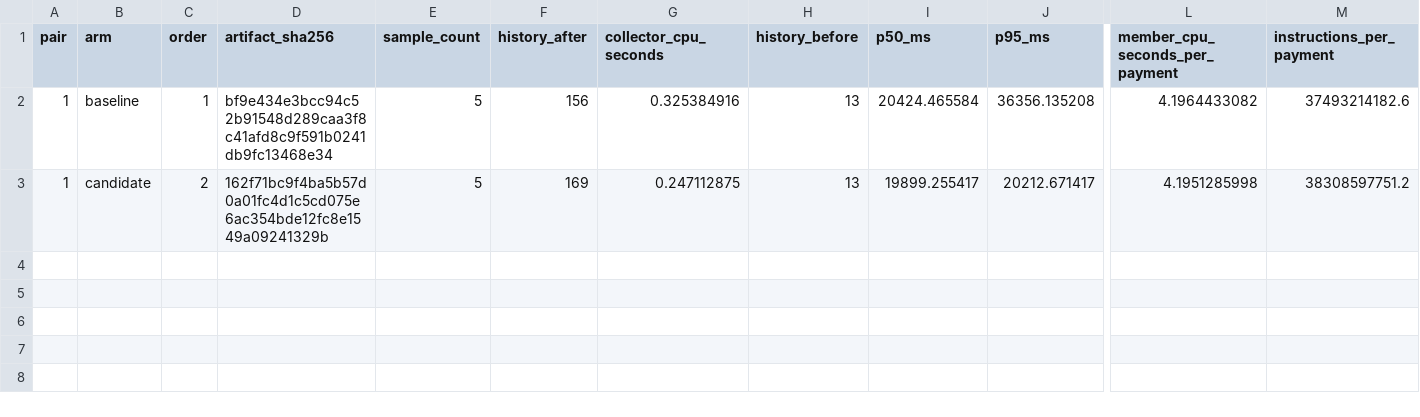
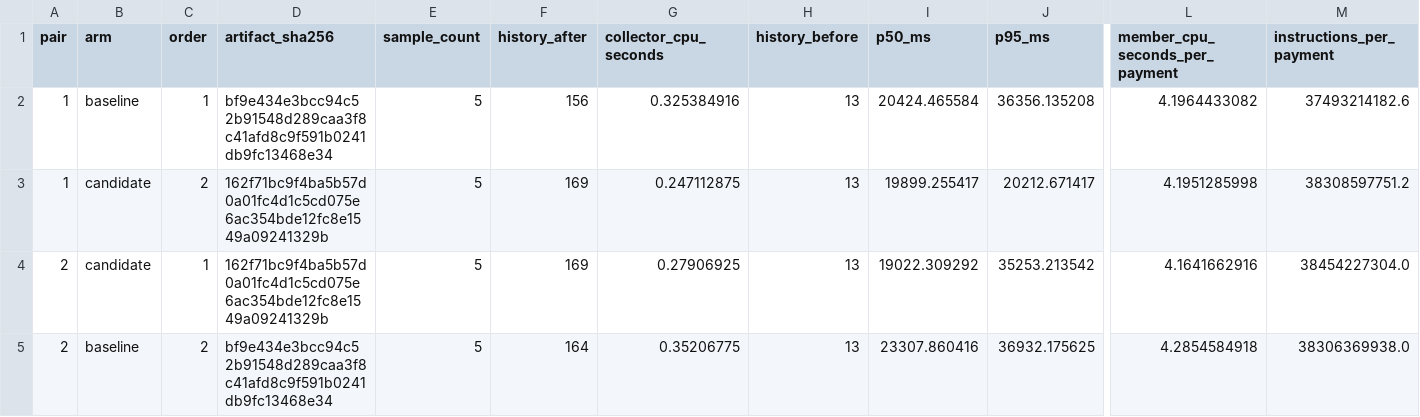
Before and after one commit to cashubtc/cdk, a CSV file: docs/benchmarks/2026-09-08-e10-bdk-runs.csv, drawn as a sheet; only a part is shown, gaps mark what is left out; rows hold the shown columns only; the diff names each change by its address in the sheet, - before the commit and + after, or states it on an @@ line.

```diff
--- a/docs/benchmarks/2026-09-08-e10-bdk-runs.csv
+++ b/docs/benchmarks/2026-09-08-e10-bdk-runs.csv
+row 4: 2 | candidate | 1 | 162f71bc9f4ba5b57d0a01fc4d1c5cd075e6ac354bde12fc8e1549a09241329b | 5 | 169 | 0.27906925 | 13 | 19022.309292 | 35253.213542 | 4.1641662916 | 38454227304.0
+row 5: 2 | baseline | 2 | bf9e434e3bcc94c52b91548d289caa3f8c41afd8c9f591b0241db9fc13468e34 | 5 | 164 | 0.35206775 | 13 | 23307.860416 | 36932.175625 | 4.2854584918 | 38306369938.0
```
Also changed, not shown: docs/benchmarks/2026-09-08-e10-bdk-requests.csv, 3 other files.
